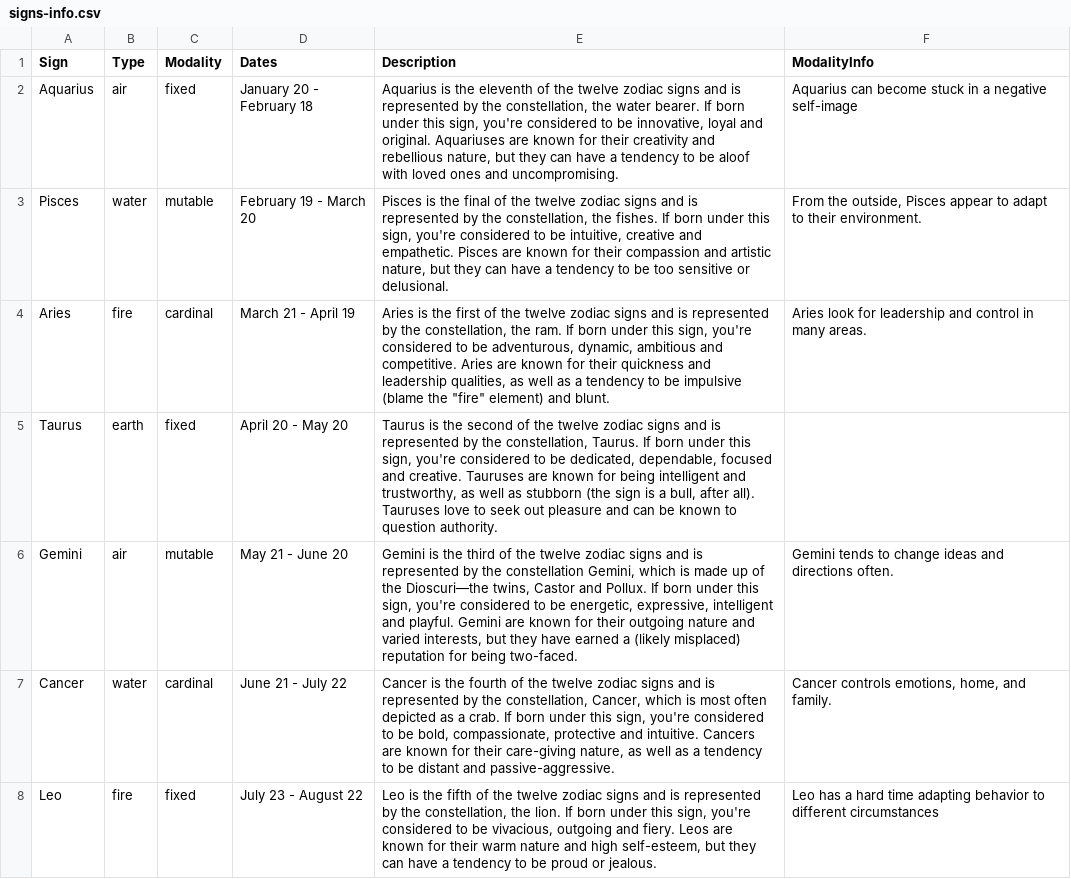
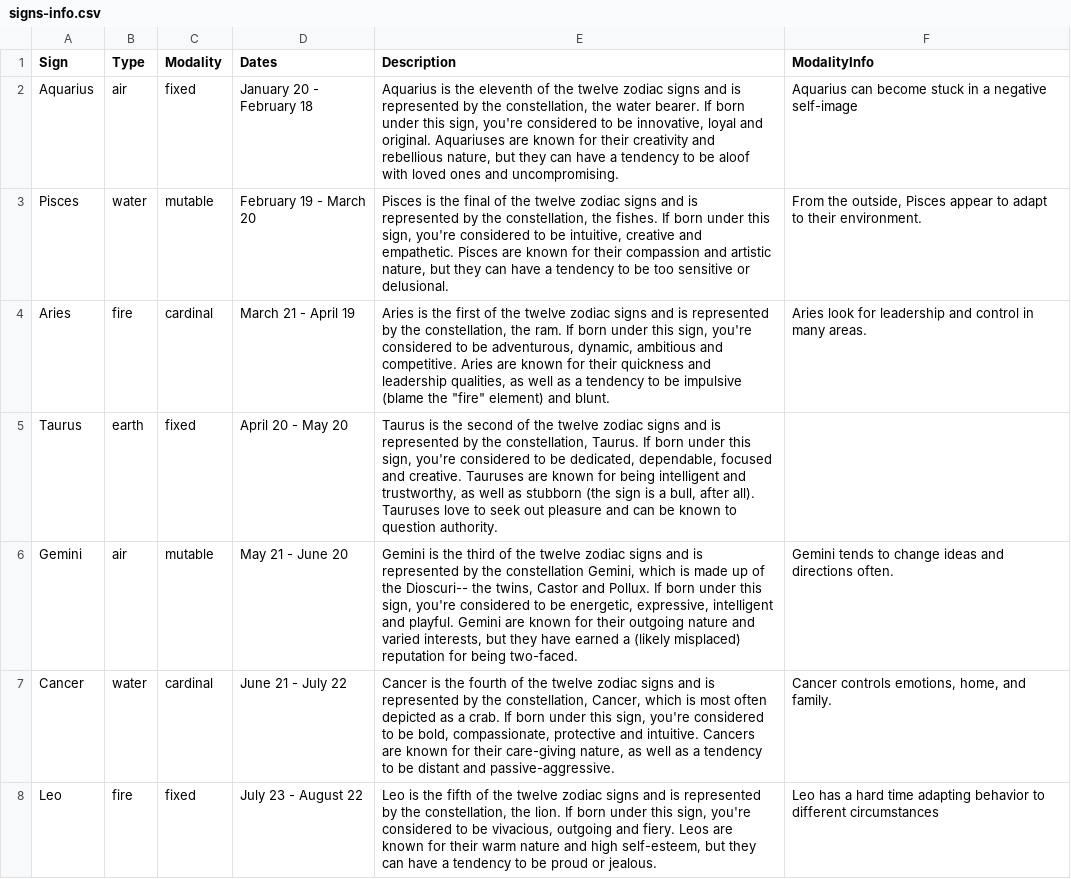
Before and after one commit to avacio/horrorscopes, a CSV file: data/signs-info.csv, drawn as a sheet; only a part is shown; the diff names each change by its address in the sheet, - before the commit and + after, or states it on an @@ line.

```diff
--- a/data/signs-info.csv
+++ b/data/signs-info.csv
-E6 (Description): …of the Dioscuri—the twins, Castor…
+E6 (Description): …of the Dioscuri-- the twins, Castor…
```
Also changed, not shown: 18 other files.
